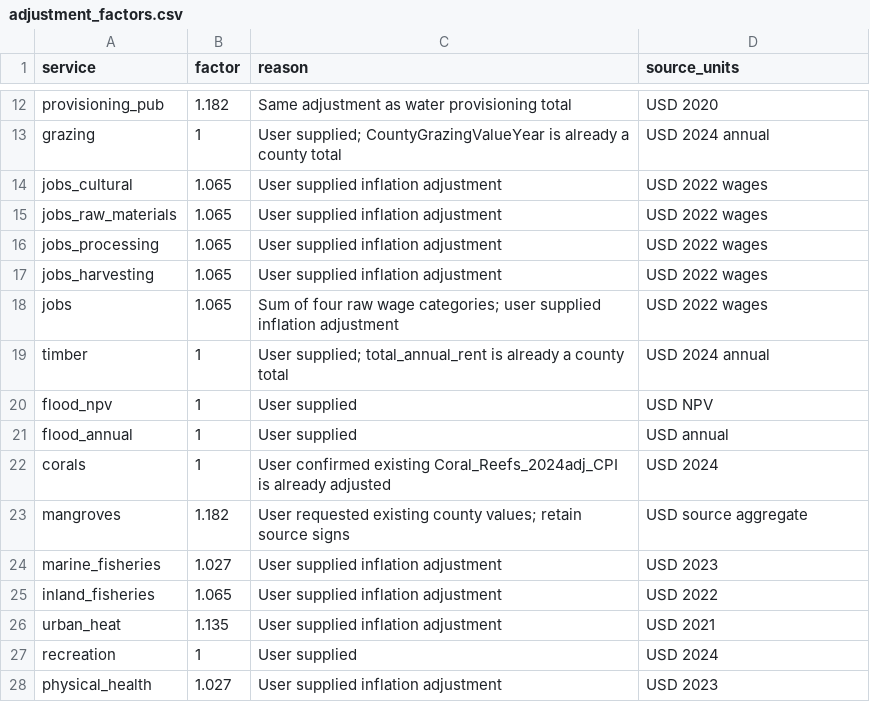
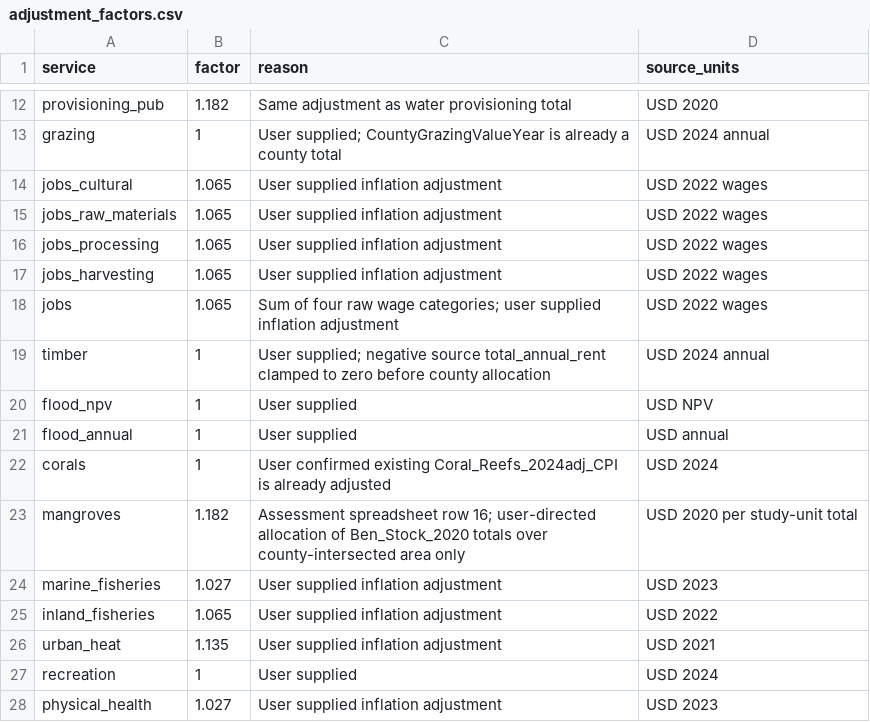
Before and after one commit to springinnovate/snapp_nature_assesssments-, a CSV file: data/workflow_assets/county_integration/adjustment_factors.csv, drawn as a sheet; only a part is shown, gaps mark what is left out.

Commit message:
Fix mangrove county allocations and clamp negative timber values

```diff
--- a/data/workflow_assets/county_integration/adjustment_factors.csv
+++ b/data/workflow_assets/county_integration/adjustment_factors.csv
@@ -18,3 +18,3 @@ jobs_harvesting,1.065,User supplied inflation adjustment,USD 2022 wages
 jobs,1.065,Sum of four raw wage categories; user supplied inflation adjustment,USD 2022 wages
-timber,1,User supplied; total_annual_rent is already a county total,USD 2024 annual
+timber,1,User supplied; negative source total_annual_rent clamped to zero before county allocation,USD 2024 annual
 flood_npv,1,User supplied,USD NPV
@@ -22,3 +22,3 @@ flood_annual,1,User supplied,USD annual
 corals,1,User confirmed existing Coral_Reefs_2024adj_CPI is already adjusted,USD 2024
-mangroves,1.182,User requested existing county values; retain source signs,USD source aggregate
+mangroves,1.182,Assessment spreadsheet row 16; user-directed allocation of Ben_Stock_2020 totals over county-intersected area only,USD 2020 per study-unit total
 marine_fisheries,1.027,User supplied inflation adjustment,USD 2023
```
Also changed, not shown: data/workflow_assets/county_integration/sources.csv, 9 other files.
